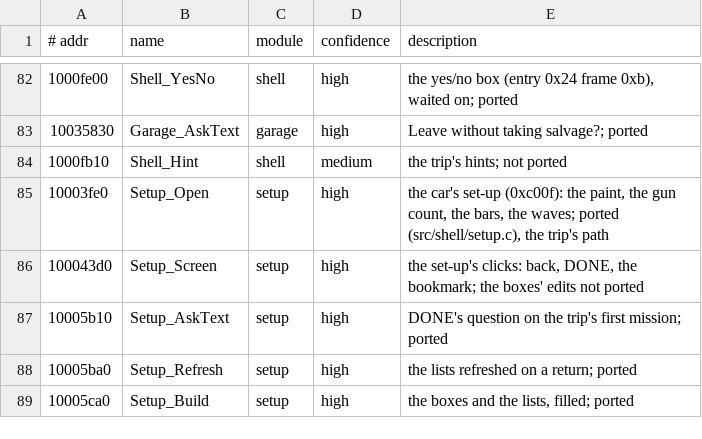
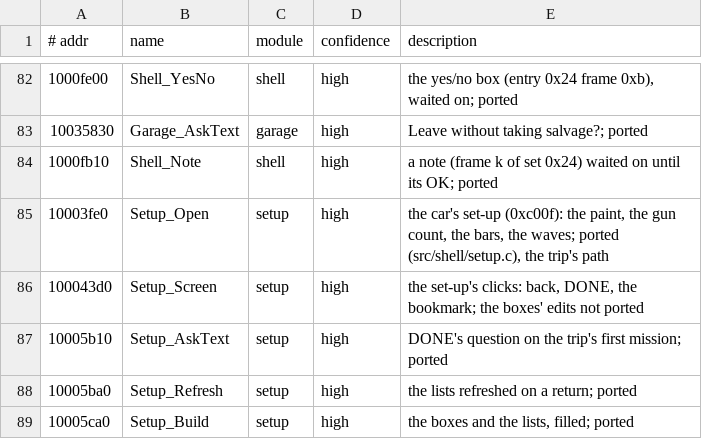
Before and after one commit to emdzej/openi76, a TSV file: tools/ghidra/names-shell.tsv, drawn as a sheet; only a part is shown, gaps mark what is left out.

```diff
--- a/tools/ghidra/names-shell.tsv
+++ b/tools/ghidra/names-shell.tsv
@@ -83,3 +83,3 @@
 10035830	Garage_AskText	garage	high	"Leave without taking salvage?"; ported
-1000fb10	Shell_Hint	shell	medium	the trip's hints; not ported
+1000fb10	Shell_Note	shell	high	a note (frame k of set 0x24) waited on until its OK; ported
 10003fe0	Setup_Open	setup	high	the car's set-up (0xc00f): the paint, the gun count, the bars, the waves; ported (src/shell/setup.c), the trip's path
```
Also changed, not shown: 7 other files.
